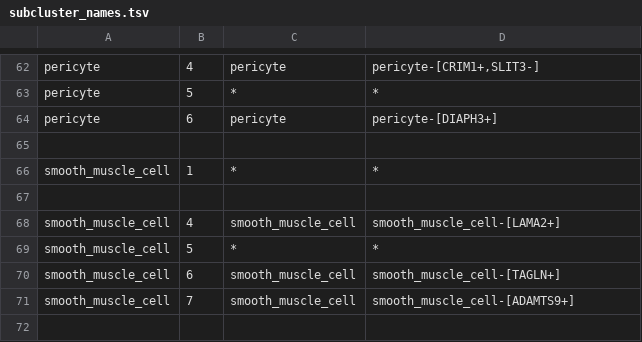
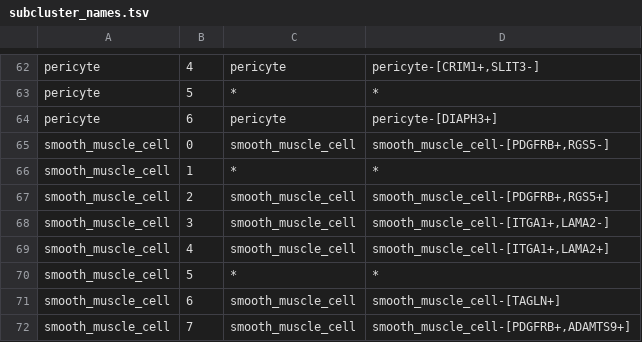
Before and after one commit to austintwang/adult_cardiac_analyses, a TSV file: workflow/files/subcluster_names.tsv, drawn as a sheet; only a part is shown, gaps mark what is left out.

Commit message:
new subcluster names

```diff
--- a/workflow/files/subcluster_names.tsv
+++ b/workflow/files/subcluster_names.tsv
@@ -64,8 +64,9 @@ pericyte	5	*	*
 pericyte	6	pericyte	pericyte-[DIAPH3+]
-
+smooth_muscle_cell	0	smooth_muscle_cell	smooth_muscle_cell-[PDGFRB+,RGS5-]
 smooth_muscle_cell	1	*	*
-
-smooth_muscle_cell	4	smooth_muscle_cell	smooth_muscle_cell-[LAMA2+]
+smooth_muscle_cell	2	smooth_muscle_cell	smooth_muscle_cell-[PDGFRB+,RGS5+]
+smooth_muscle_cell	3	smooth_muscle_cell	smooth_muscle_cell-[ITGA1+,LAMA2-]
+smooth_muscle_cell	4	smooth_muscle_cell	smooth_muscle_cell-[ITGA1+,LAMA2+]
 smooth_muscle_cell	5	*	*
 smooth_muscle_cell	6	smooth_muscle_cell	smooth_muscle_cell-[TAGLN+]
-smooth_muscle_cell	7	smooth_muscle_cell	smooth_muscle_cell-[ADAMTS9+]
+smooth_muscle_cell	7	smooth_muscle_cell	smooth_muscle_cell-[PDGFRB+,ADAMTS9+]
```
Also changed, not shown: 3 other files.
